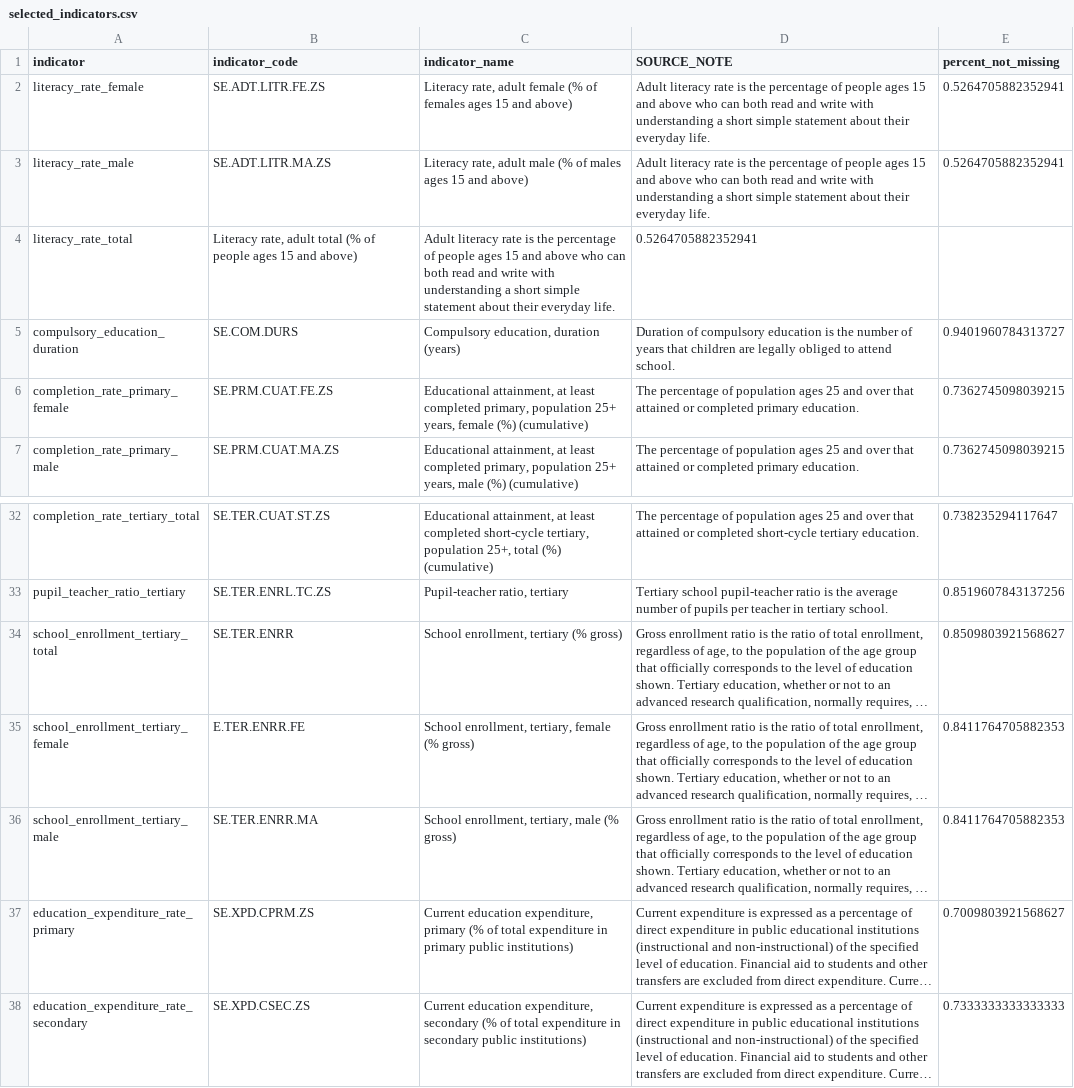
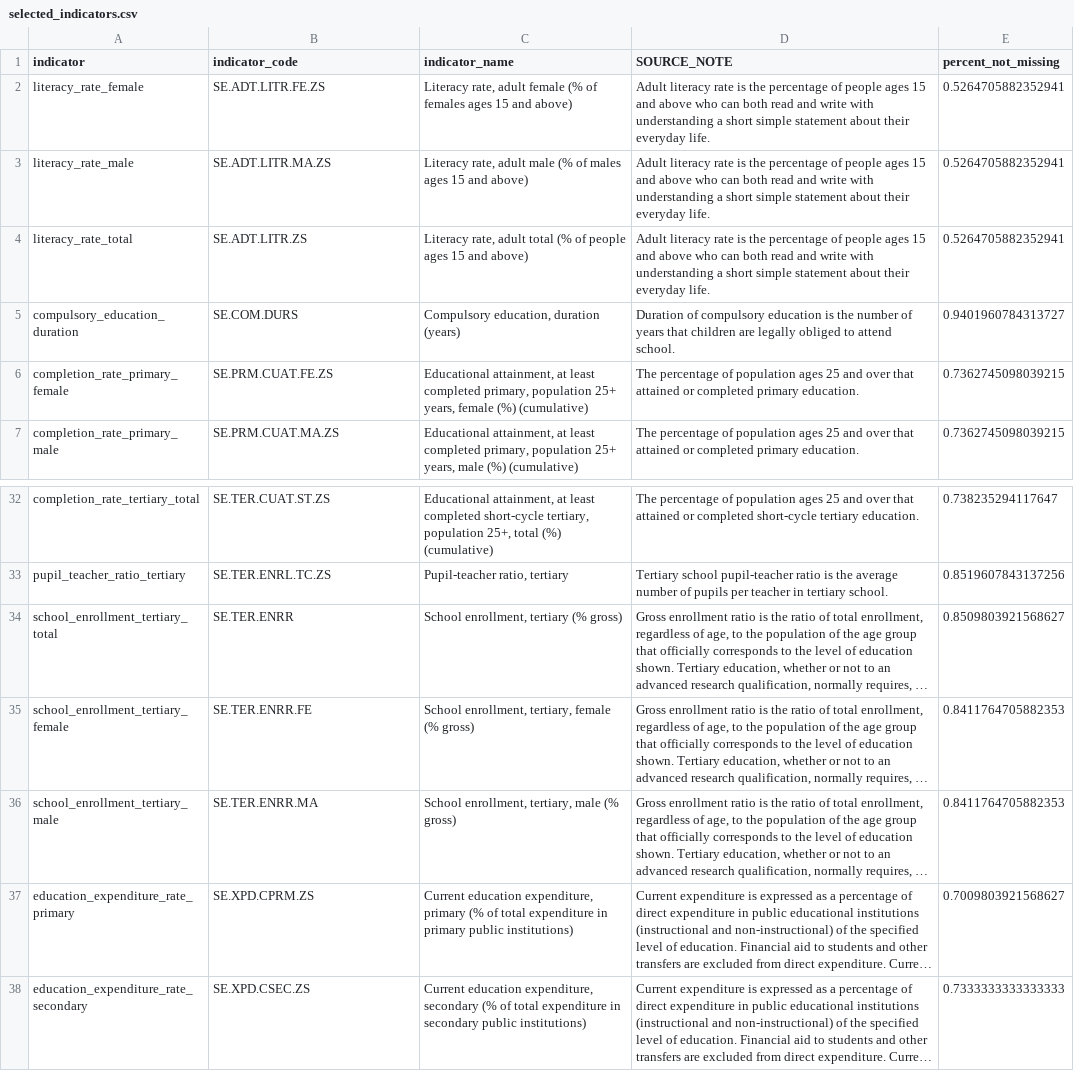
Before and after one commit to MarkusKiesel93/VisualDS_education_dashboard, a CSV file: data/world_bank/selected_indicators.csv, drawn as a sheet; only a part is shown, gaps mark what is left out; long unchanged cells end in …; the diff names each change by its address in the sheet, - before the commit and + after, or states it on an @@ line.

```diff
--- a/data/world_bank/selected_indicators.csv
+++ b/data/world_bank/selected_indicators.csv
-B4 (indicator_code): Literacy rate, adult total (% of people ages 15 and above)
+B4 (indicator_code): SE.ADT.LITR.ZS
-C4 (indicator_name): Adult literacy rate is the percentage of people ages 15 and above who can both read and write with understanding a short simple statement about their everyday life.
+C4 (indicator_name): Literacy rate, adult total (% of people ages 15 and above)
-D4 (SOURCE_NOTE): 0.5264705882352941
+D4 (SOURCE_NOTE): Adult literacy rate is the percentage of people ages 15 and above who can both read and write with understanding a short simple statement about their everyday life.
-E4 (percent_not_missing): (empty)
+E4 (percent_not_missing): 0.5264705882352941
-B35 (indicator_code): E.TER.ENRR.FE
+B35 (indicator_code): SE.TER.ENRR.FE
```
Also changed, not shown: 12 other files.
